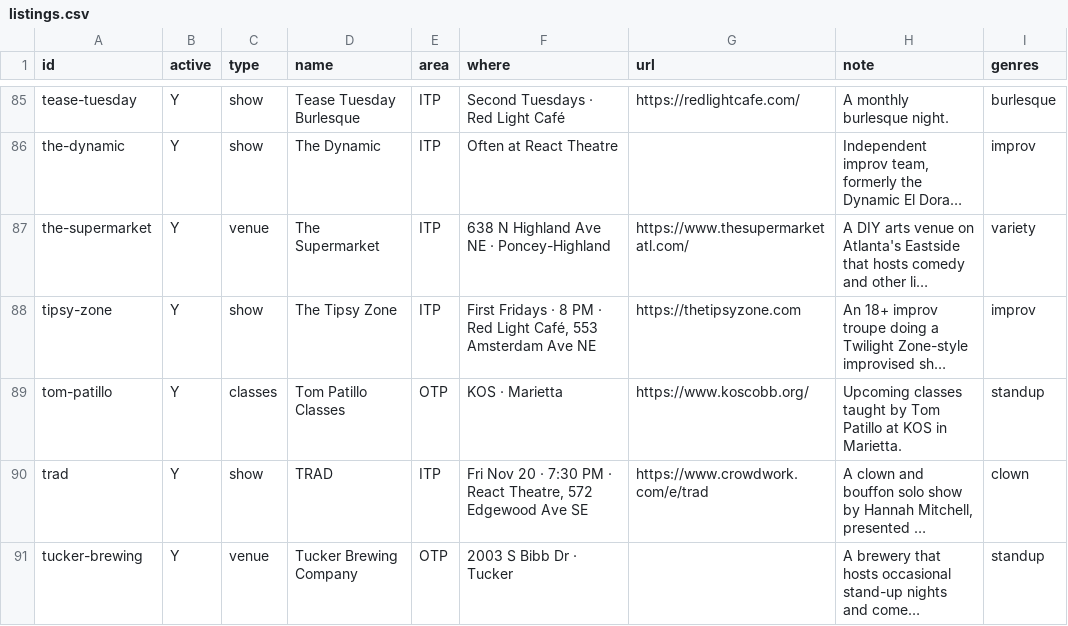
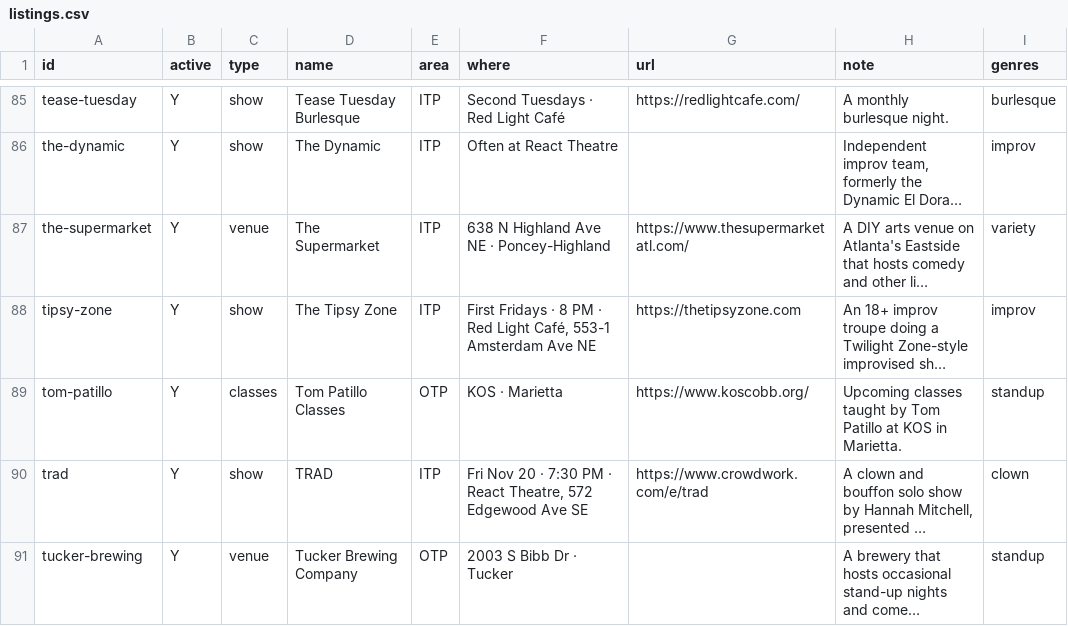
Before and after one commit to dynamiceldorado/atlanta-comedy-directory, a CSV file: data/listings.csv, drawn as a sheet; only a part is shown, gaps mark what is left out; long unchanged cells end in …; the diff covers the shown part only; the diff names each change by its address in the sheet, - before the commit and + after, or states it on an @@ line.

Commit message:
Sheet sync 2026-10-22 00:45

```diff
--- a/data/listings.csv
+++ b/data/listings.csv
-F88 (where): …Light Café, 553 Amsterdam Ave…
+F88 (where): …Light Café, 553-1 Amsterdam Ave…
```
Also changed, not shown: 4 edited cells elsewhere in this file.
